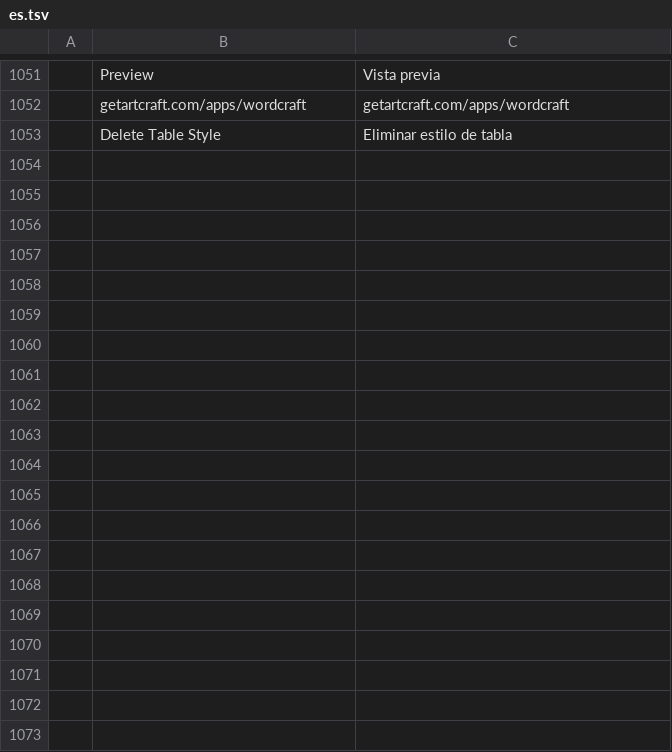
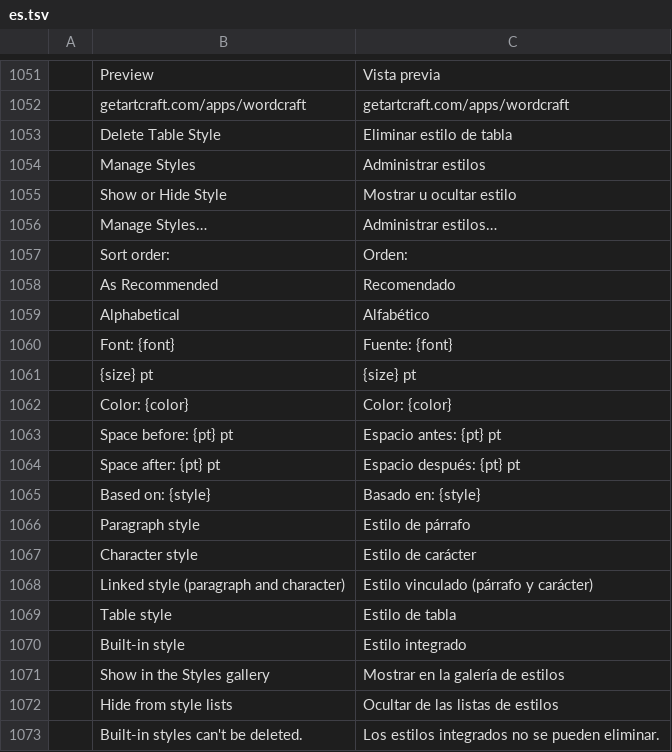
Before and after one commit to storytold/wordcraft, a TSV file: crates/ui-egui/src/i18n/es.tsv, drawn as a sheet; only a part is shown, gaps mark what is left out; the diff names each change by its address in the sheet, - before the commit and + after, or states it on an @@ line.

```diff
--- a/crates/ui-egui/src/i18n/es.tsv
+++ b/crates/ui-egui/src/i18n/es.tsv
+row 1054:  | Manage Styles | Administrar estilos
+row 1055:  | Show or Hide Style | Mostrar u ocultar estilo
+row 1056:  | Manage Styles… | Administrar estilos…
+row 1057:  | Sort order: | Orden:
+row 1058:  | As Recommended | Recomendado
+row 1059:  | Alphabetical | Alfabético
+row 1060:  | Font: {font} | Fuente: {font}
+row 1061:  | {size} pt | {size} pt
+row 1062:  | Color: {color} | Color: {color}
+row 1063:  | Space before: {pt} pt | Espacio antes: {pt} pt
+row 1064:  | Space after: {pt} pt | Espacio después: {pt} pt
+row 1065:  | Based on: {style} | Basado en: {style}
+row 1066:  | Paragraph style | Estilo de párrafo
+row 1067:  | Character style | Estilo de carácter
+row 1068:  | Linked style (paragraph and character) | Estilo vinculado (párrafo y carácter)
+row 1069:  | Table style | Estilo de tabla
+row 1070:  | Built-in style | Estilo integrado
+row 1071:  | Show in the Styles gallery | Mostrar en la galería de estilos
+row 1072:  | Hide from style lists | Ocultar de las listas de estilos
+row 1073:  | Built-in styles can't be deleted. | Los estilos integrados no se pueden eliminar.
```
Also changed, not shown: crates/ui-egui/src/i18n/ja.tsv, crates/ui-egui/src/i18n/pt-br.tsv, 13 other files.
